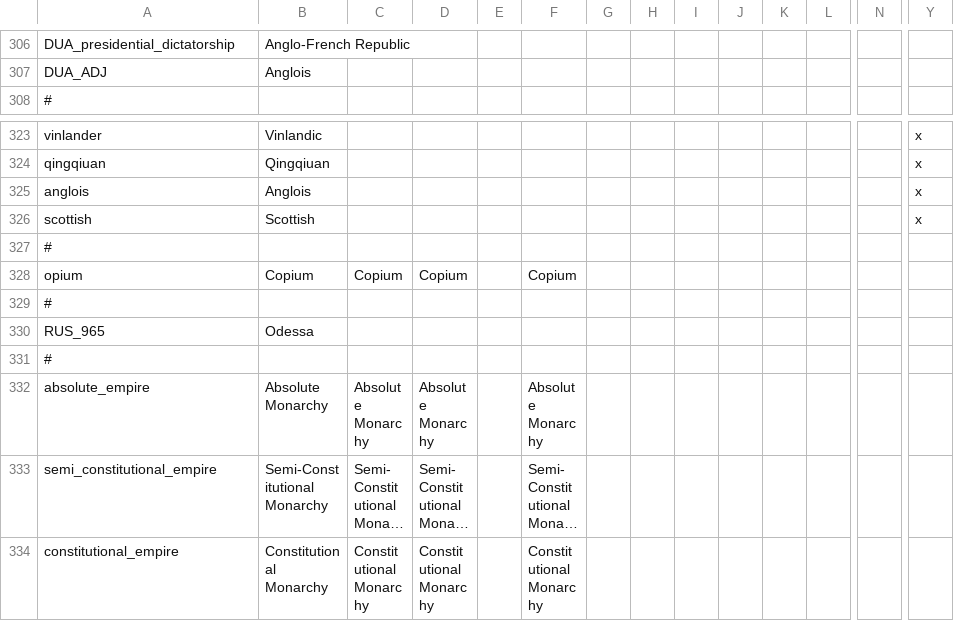
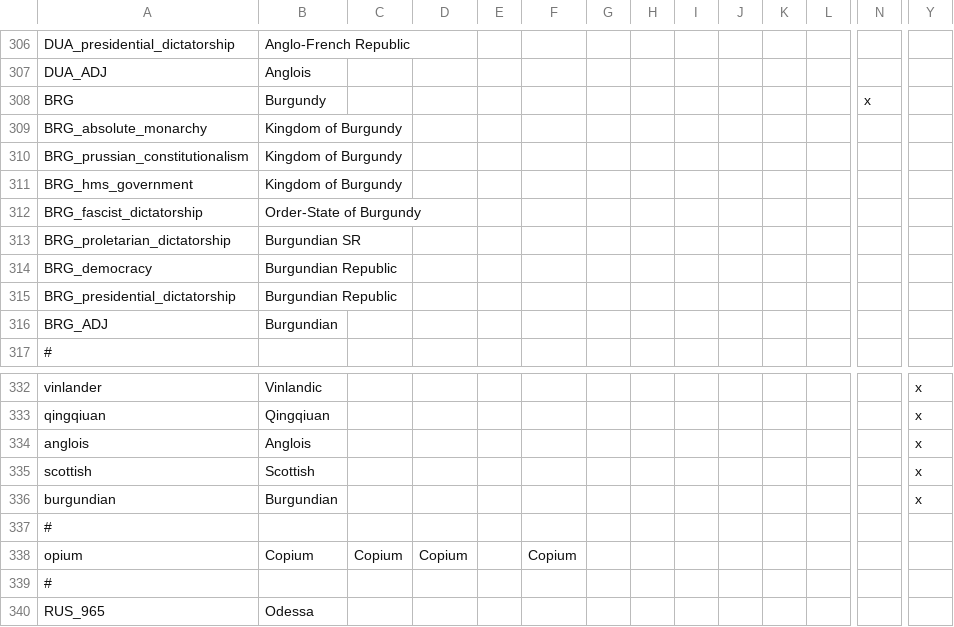
Before and after one commit to Proffan25/DoD-PRF, a CSV file: localisation/PRF.csv, drawn as a sheet; only a part is shown, gaps mark what is left out; the shorter side is filled out with more unchanged rows; long unchanged cells end in …; rows hold the shown columns only; the diff names each change by its address in the sheet, - before the commit and + after, or states it on an @@ line.

Commit message:
Burgundy patch 3 (final?)

```diff
--- a/localisation/PRF.csv
+++ b/localisation/PRF.csv
+row 308: BRG | Burgundy |  |  |  |  |  |  |  |  |  |  | x
+row 309: BRG_absolute_monarchy | Kingdom of Burgundy
+row 310: BRG_prussian_constitutionalism | Kingdom of Burgundy
+row 311: BRG_hms_government | Kingdom of Burgundy
+row 312: BRG_fascist_dictatorship | Order-State of Burgundy
+row 313: BRG_proletarian_dictatorship | Burgundian SR
+row 314: BRG_democracy | Burgundian Republic
+row 315: BRG_presidential_dictatorship | Burgundian Republic
+row 316: BRG_ADJ | Burgundian
+row 336: burgundian | Burgundian |  |  |  |  |  |  |  |  |  |  |  | x
```
Also changed, not shown: localisation/00_Regions.csv, 24 other files.
